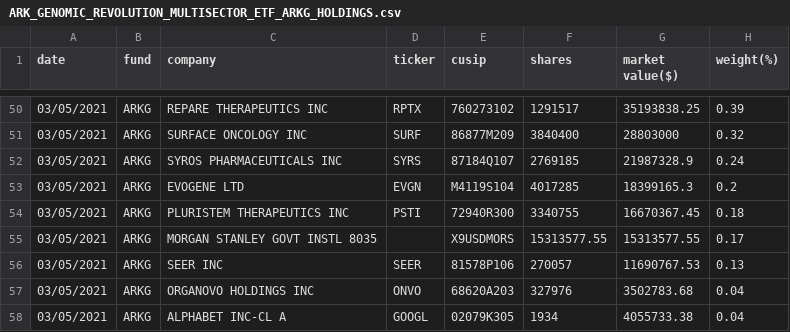
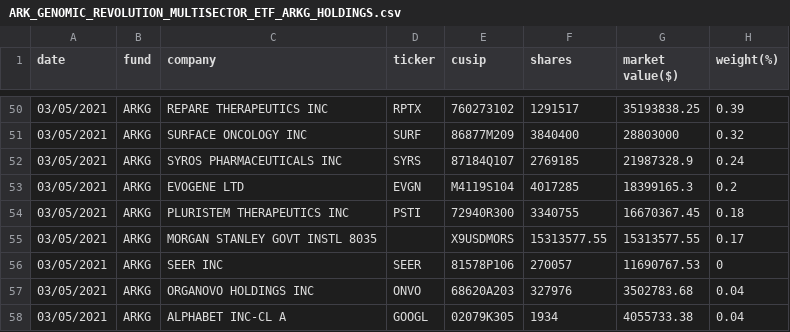
Before and after one commit to miguelmspereira/ark-invest, a CSV file: ARK_GENOMIC_REVOLUTION_MULTISECTOR_ETF_ARKG_HOLDINGS.csv, drawn as a sheet; only a part is shown, gaps mark what is left out.

```diff
--- a/ARK_GENOMIC_REVOLUTION_MULTISECTOR_ETF_ARKG_HOLDINGS.csv
+++ b/ARK_GENOMIC_REVOLUTION_MULTISECTOR_ETF_ARKG_HOLDINGS.csv
@@ -55,3 +55,3 @@ date,fund,company,ticker,cusip,shares,market value($),weight(%)
 03/05/2021,ARKG,MORGAN STANLEY GOVT INSTL 8035,,X9USDMORS,15313577.55,15313577.55,0.17
-03/05/2021,ARKG,SEER INC,SEER,81578P106,270057,11690767.53,0.13
+03/05/2021,ARKG,SEER INC,SEER,81578P106,270057,11690767.53,0
 03/05/2021,ARKG,ORGANOVO HOLDINGS INC,ONVO ,68620A203,327976,3502783.68,0.04
```
Also changed, not shown: ARK_GENOMIC_REVOLUTION_template.csv, ARK_INNOVATION_template.csv, 1 other file.
